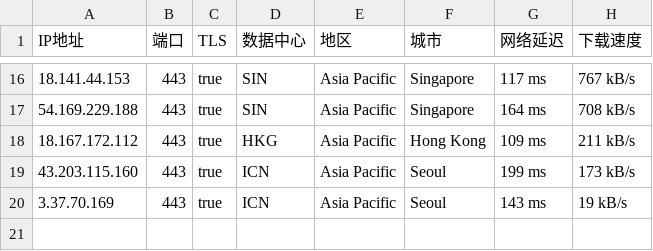
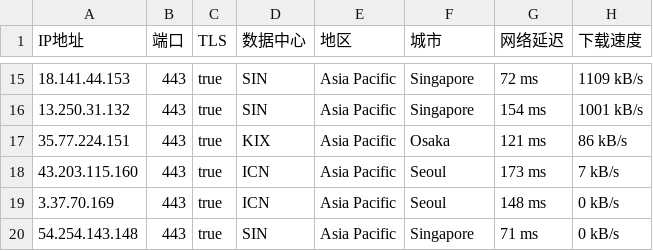
Before and after one commit to mountain787/Lunch-Bag-ip, a CSV file: proxyip.csv, drawn as a sheet; only a part is shown, gaps mark what is left out; the diff covers the shown part only.

```diff
--- a/proxyip.csv
+++ b/proxyip.csv
@@ -16,5 +15,6 @@ IP地址,端口,TLS,数据中心,地区,城市,网络延迟,下载速度
-18.141.44.153,443,true,SIN,Asia Pacific,Singapore,117 ms,767 kB/s
-54.169.229.188,443,true,SIN,Asia Pacific,Singapore,164 ms,708 kB/s
-18.167.172.112,443,true,HKG,Asia Pacific,Hong Kong,109 ms,211 kB/s
-43.203.115.160,443,true,ICN,Asia Pacific,Seoul,199 ms,173 kB/s
-3.37.70.169,443,true,ICN,Asia Pacific,Seoul,143 ms,19 kB/s
+18.141.44.153,443,true,SIN,Asia Pacific,Singapore,72 ms,1109 kB/s
+13.250.31.132,443,true,SIN,Asia Pacific,Singapore,154 ms,1001 kB/s
+35.77.224.151,443,true,KIX,Asia Pacific,Osaka,121 ms,86 kB/s
+43.203.115.160,443,true,ICN,Asia Pacific,Seoul,173 ms,7 kB/s
+3.37.70.169,443,true,ICN,Asia Pacific,Seoul,148 ms,0 kB/s
+54.254.143.148,443,true,SIN,Asia Pacific,Singapore,71 ms,0 kB/s
```
Also changed, not shown: 3 added rows, 4 removed rows and 24 edited cells elsewhere in this file.
